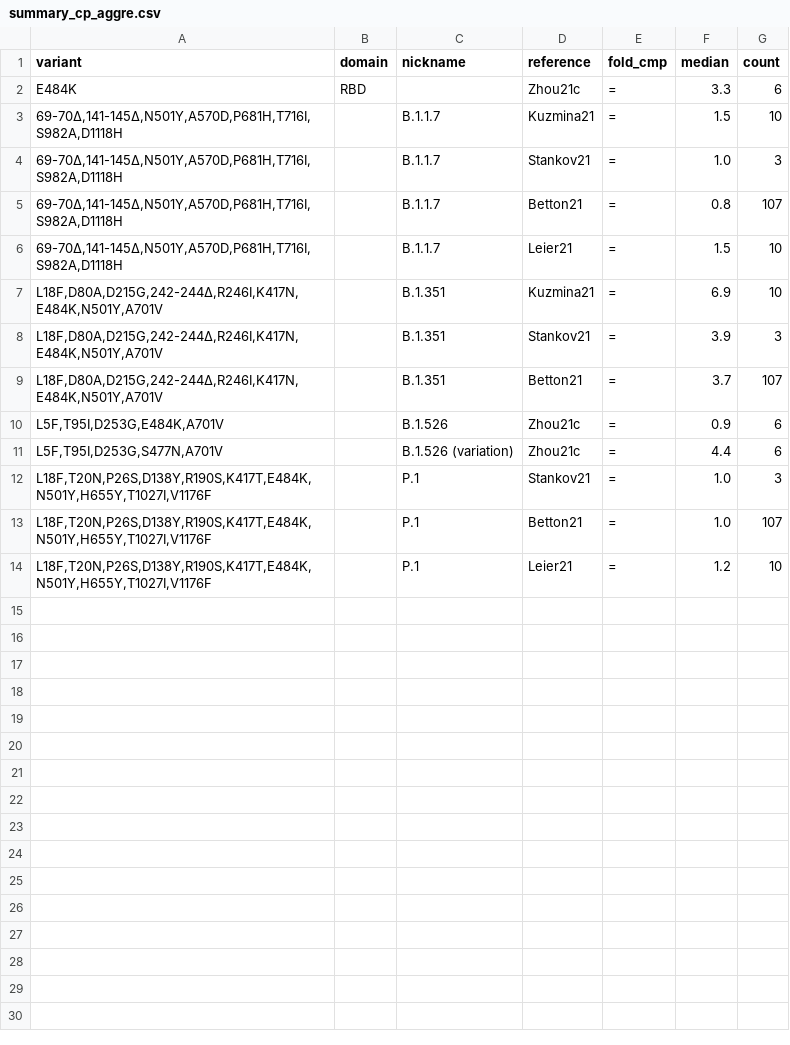
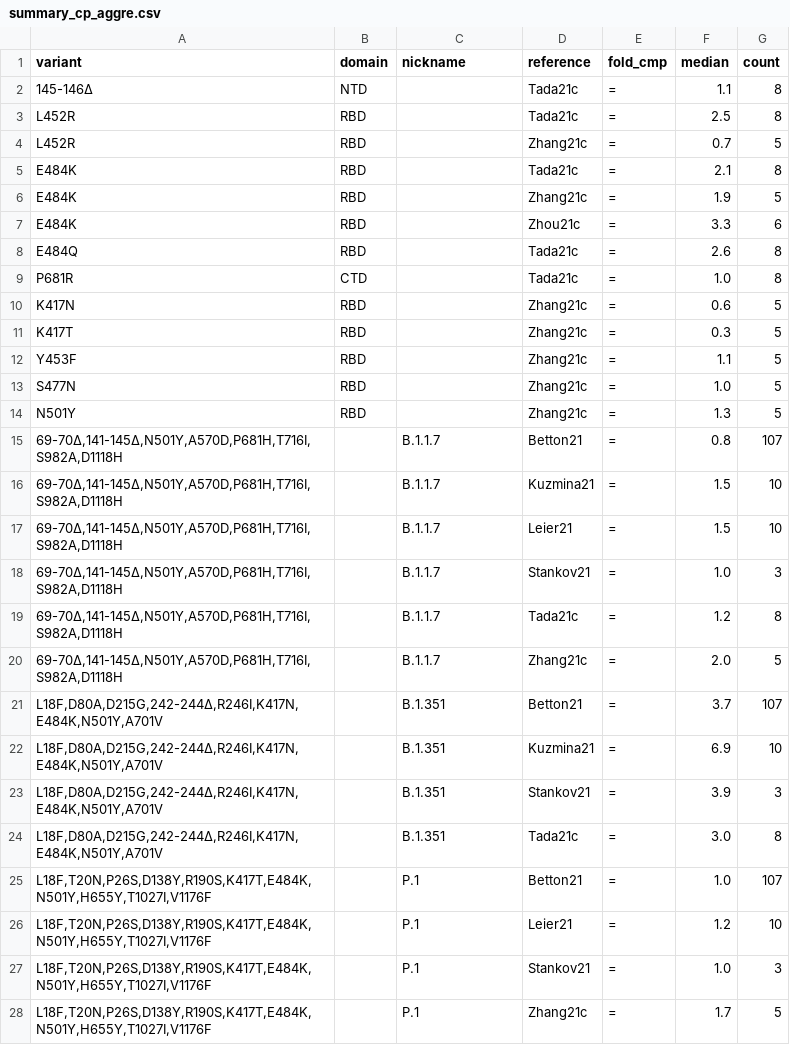
Before and after one commit to hivdb/covid-drdb-reports, a CSV file: report_tables/summary_cp_aggre.csv, drawn as a sheet; only a part is shown; the diff covers the shown part only.

```diff
--- a/report_tables/summary_cp_aggre.csv
+++ b/report_tables/summary_cp_aggre.csv
@@ -1,14 +1,28 @@
 variant,domain,nickname,reference,fold_cmp,median,count
+145-146∆,NTD,,Tada21c,=,1.1,8
+L452R,RBD,,Tada21c,=,2.5,8
+L452R,RBD,,Zhang21c,=,0.7,5
+E484K,RBD,,Tada21c,=,2.1,8
+E484K,RBD,,Zhang21c,=,1.9,5
 E484K,RBD,,Zhou21c,=,3.3,6
+E484Q,RBD,,Tada21c,=,2.6,8
+P681R,CTD,,Tada21c,=,1.0,8
+K417N,RBD,,Zhang21c,=,0.6,5
+K417T,RBD,,Zhang21c,=,0.3,5
+Y453F,RBD,,Zhang21c,=,1.1,5
+S477N,RBD,,Zhang21c,=,1.0,5
+N501Y,RBD,,Zhang21c,=,1.3,5
+"69-70∆,141-145∆,N501Y,A570D,P681H,T716I,S982A,D1118H",,B.1.1.7,Betton21,=,0.8,107
 "69-70∆,141-145∆,N501Y,A570D,P681H,T716I,S982A,D1118H",,B.1.1.7,Kuzmina21,=,1.5,10
+"69-70∆,141-145∆,N501Y,A570D,P681H,T716I,S982A,D1118H",,B.1.1.7,Leier21,=,1.5,10
 "69-70∆,141-145∆,N501Y,A570D,P681H,T716I,S982A,D1118H",,B.1.1.7,Stankov21,=,1.0,3
-"69-70∆,141-145∆,N501Y,A570D,P681H,T716I,S982A,D1118H",,B.1.1.7,Betton21,=,0.8,107
-"69-70∆,141-145∆,N501Y,A570D,P681H,T716I,S982A,D1118H",,B.1.1.7,Leier21,=,1.5,10
+"69-70∆,141-145∆,N501Y,A570D,P681H,T716I,S982A,D1118H",,B.1.1.7,Tada21c,=,1.2,8
+"69-70∆,141-145∆,N501Y,A570D,P681H,T716I,S982A,D1118H",,B.1.1.7,Zhang21c,=,2.0,5
+"L18F,D80A,D215G,242-244∆,R246I,K417N,E484K,N501Y,A701V",,B.1.351,Betton21,=,3.7,107
 "L18F,D80A,D215G,242-244∆,R246I,K417N,E484K,N501Y,A701V",,B.1.351,Kuzmina21,=,6.9,10
 "L18F,D80A,D215G,242-244∆,R246I,K417N,E484K,N501Y,A701V",,B.1.351,Stankov21,=,3.9,3
-"L18F,D80A,D215G,242-244∆,R246I,K417N,E484K,N501Y,A701V",,B.1.351,Betton21,=,3.7,107
-"L5F,T95I,D253G,E484K,A701V",,B.1.526,Zhou21c,=,0.9,6
-"L5F,T95I,D253G,S477N,A701V",,B.1.526 (variation),Zhou21c,=,4.4,6
-"L18F,T20N,P26S,D138Y,R190S,K417T,E484K,N501Y,H655Y,T1027I,V1176F",,P.1,Stankov21,=,1.0,3
+"L18F,D80A,D215G,242-244∆,R246I,K417N,E484K,N501Y,A701V",,B.1.351,Tada21c,=,3.0,8
 "L18F,T20N,P26S,D138Y,R190S,K417T,E484K,N501Y,H655Y,T1027I,V1176F",,P.1,Betton21,=,1.0,107
 "L18F,T20N,P26S,D138Y,R190S,K417T,E484K,N501Y,H655Y,T1027I,V1176F",,P.1,Leier21,=,1.2,10
+"L18F,T20N,P26S,D138Y,R190S,K417T,E484K,N501Y,H655Y,T1027I,V1176F",,P.1,Stankov21,=,1.0,3
+"L18F,T20N,P26S,D138Y,R190S,K417T,E484K,N501Y,H655Y,T1027I,V1176F",,P.1,Zhang21c,=,1.7,5
```
Also changed, not shown: 11 added rows elsewhere in this file, report_tables/figure_variant_indiv_cp.csv, report_tables/summary_dms.csv, 53 other files.
